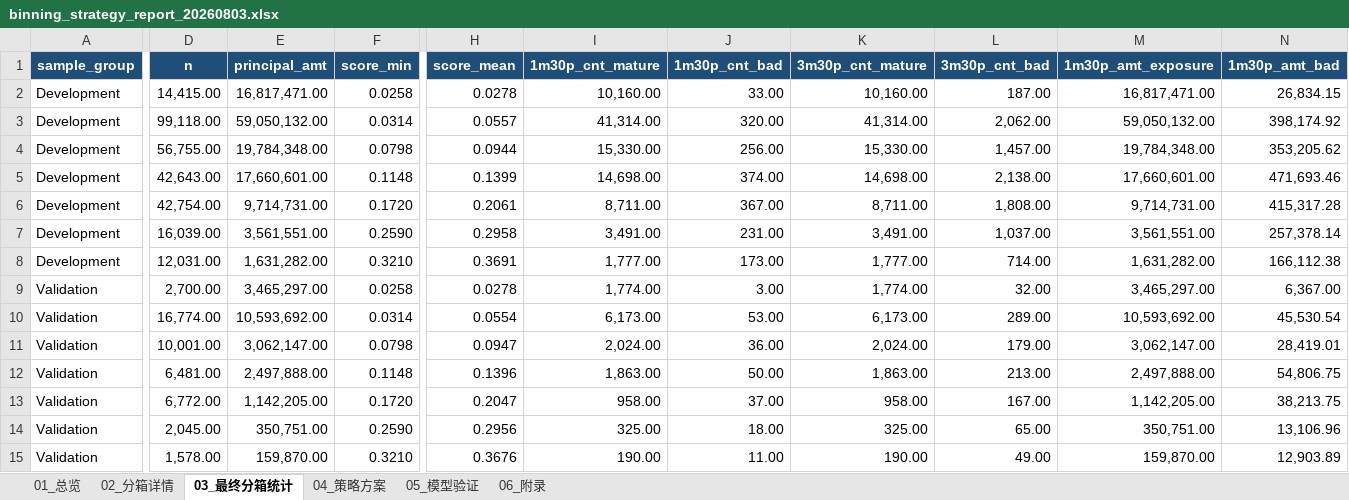
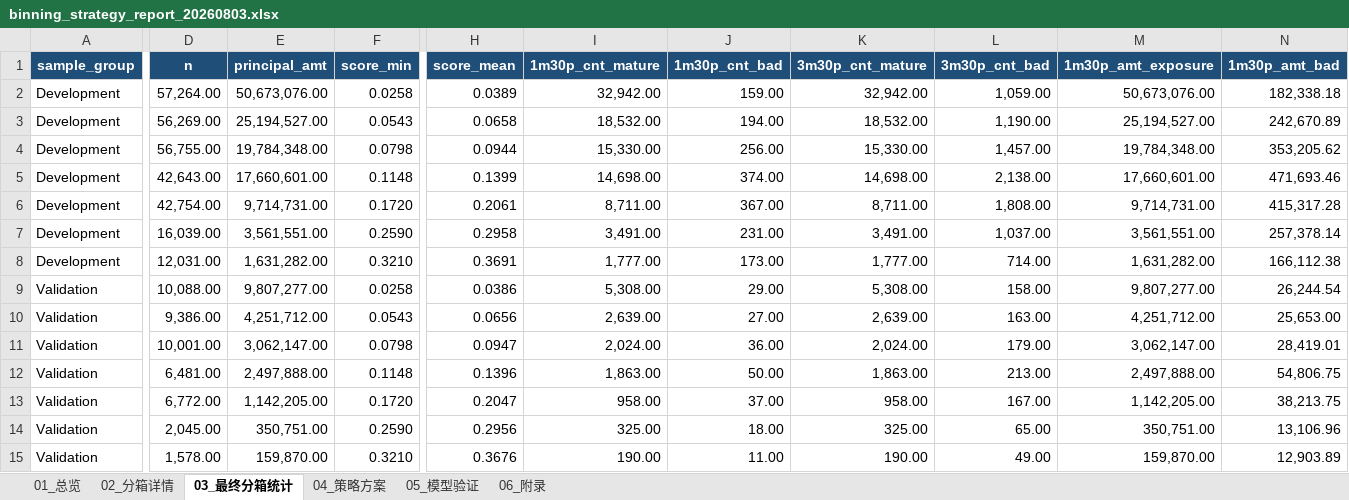
Before and after one commit to EliamZhang/credit-model-binning, an Excel workbook: out/binning_strategy_report_20260803.xlsx, sheet 03_最终分箱统计, drawn as a sheet; only a part is shown, gaps mark what is left out; values as stored, in another font and other column widths than the file's, no borders; removed rows and columns are numbered as before the commit, all else as after; rows hold the shown columns only; the diff covers the shown part only; the diff names each change by its address in the sheet, - before the commit and + after, or states it on an @@ line.

Commit message:
删除低价值软评分逻辑：极端箱评分、候选策略预演、Dev/Val 秩相关
移除 EXTREME_BIN_* 头尾箱纯度软评分（含边界惩罚与相关常量）、候选阶段
的策略预演 summarize_strategy_from_candidate_stats 及 Spearman 秩相关加分，
候选评分回归硬约束 + IV 保留率 + 相邻差距 + Validation PSI 的核心指标。
合箱结果随之变化（头箱由单留 B1 变为 B1-B4），总体验证指标略优（PSI 0.0053
-> 0.0051）。同步更新 README 与策略报告。

```diff
--- a/out/binning_strategy_report_20260803.xlsx (sheet 03_最终分箱统计)
+++ b/out/binning_strategy_report_20260803.xlsx (sheet 03_最终分箱统计)
-row 2: Development | 14,415.00 | 16,817,471.00 | 0.0258 | 0.0278 | 10,160.00 | 33.00 | 10,160.00 | 187.00 | 16,817,471.00 | 26,834.15
+row 2: Development | 57,264.00 | 50,673,076.00 | 0.0258 | 0.0389 | 32,942.00 | 159.00 | 32,942.00 | 1,059.00 | 50,673,076.00 | 182,338.18
-D3 (n): 99,118.00
+D3 (n): 56,269.00
-E3 (principal_amt): 59,050,132.00
+E3 (principal_amt): 25,194,527.00
-F3 (score_min): 0.0314
+F3 (score_min): 0.0543
-H3 (score_mean): 0.0557
+H3 (score_mean): 0.0658
-I3 (1m30p_cnt_mature): 41,314.00
+I3 (1m30p_cnt_mature): 18,532.00
-J3 (1m30p_cnt_bad): 320.00
+J3 (1m30p_cnt_bad): 194.00
-K3 (3m30p_cnt_mature): 41,314.00
+K3 (3m30p_cnt_mature): 18,532.00
-L3 (3m30p_cnt_bad): 2,062.00
+L3 (3m30p_cnt_bad): 1,190.00
-M3 (1m30p_amt_exposure): 59,050,132.00
+M3 (1m30p_amt_exposure): 25,194,527.00
-N3 (1m30p_amt_bad): 398,174.92
+N3 (1m30p_amt_bad): 242,670.89
-row 9: Validation | 2,700.00 | 3,465,297.00 | 0.0258 | 0.0278 | 1,774.00 | 3.00 | 1,774.00 | 32.00 | 3,465,297.00 | 6,367.00
+row 9: Validation | 10,088.00 | 9,807,277.00 | 0.0258 | 0.0386 | 5,308.00 | 29.00 | 5,308.00 | 158.00 | 9,807,277.00 | 26,244.54
-D10 (n): 16,774.00
+D10 (n): 9,386.00
-E10 (principal_amt): 10,593,692.00
+E10 (principal_amt): 4,251,712.00
-F10 (score_min): 0.0314
+F10 (score_min): 0.0543
-H10 (score_mean): 0.0554
+H10 (score_mean): 0.0656
-I10 (1m30p_cnt_mature): 6,173.00
+I10 (1m30p_cnt_mature): 2,639.00
-J10 (1m30p_cnt_bad): 53.00
+J10 (1m30p_cnt_bad): 27.00
-K10 (3m30p_cnt_mature): 6,173.00
+K10 (3m30p_cnt_mature): 2,639.00
-L10 (3m30p_cnt_bad): 289.00
+L10 (3m30p_cnt_bad): 163.00
-M10 (1m30p_amt_exposure): 10,593,692.00
+M10 (1m30p_amt_exposure): 4,251,712.00
-N10 (1m30p_amt_bad): 45,530.54
+N10 (1m30p_amt_bad): 25,653.00
```
Also changed, not shown: 2 added rows, 2 removed rows and 68 edited cells elsewhere in this sheet, sheet 05_模型验证, sheet 02_分箱详情, sheet 04_策略方案, sheet 06_附录, sheet 01_总览, 2 other files.
